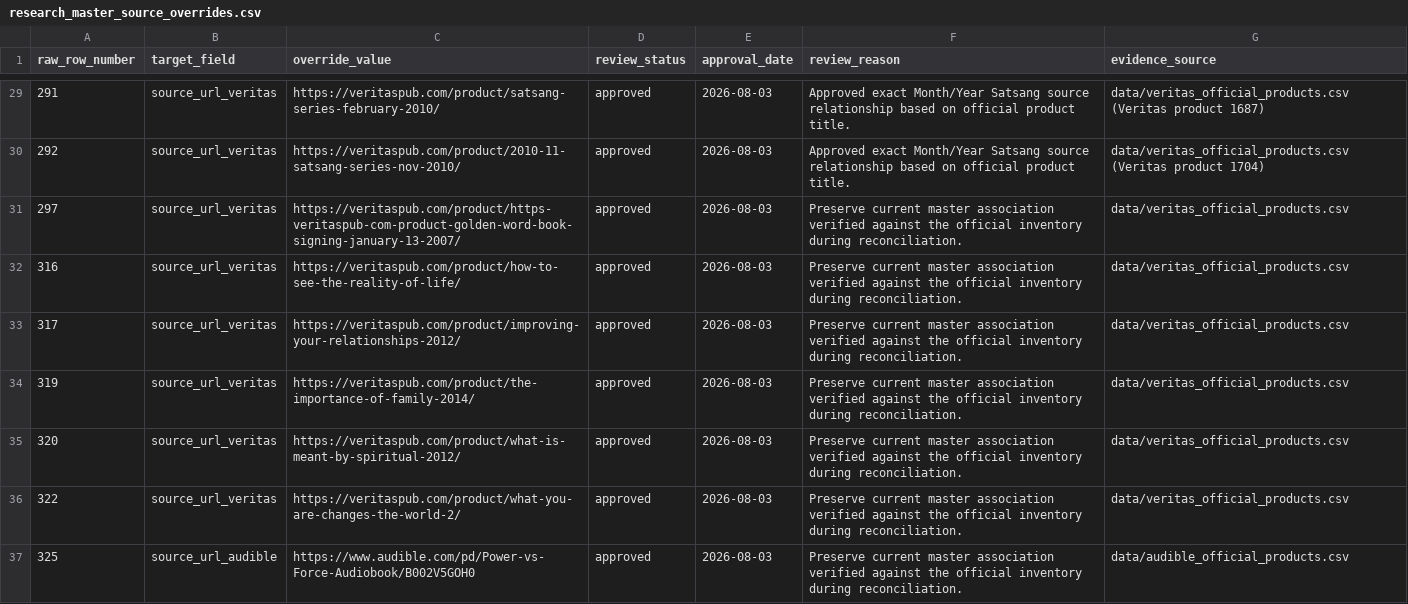
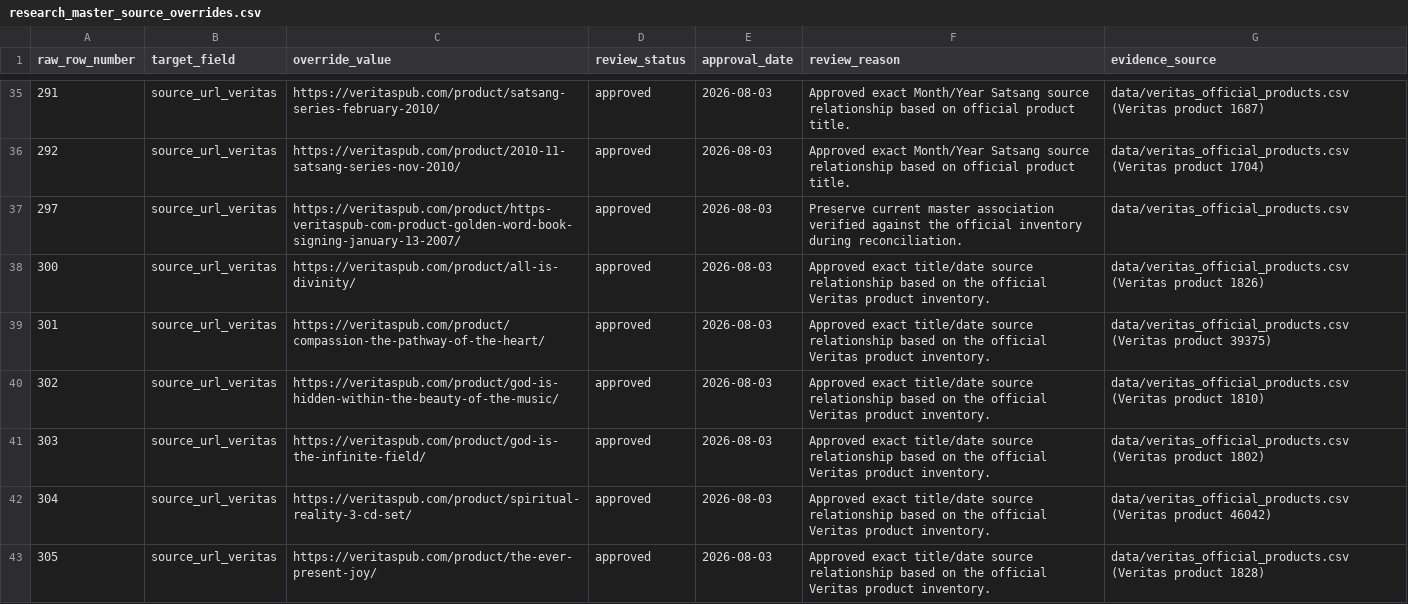
Before and after one commit to 56eli/docsheet, a CSV file: data/research_master_source_overrides.csv, drawn as a sheet; only a part is shown, gaps mark what is left out; the shorter side is filled out with more unchanged rows; the diff covers the shown part only; the diff names each change by its address in the sheet, - before the commit and + after, or states it on an @@ line.

Commit message:
Resolve remaining Veritas title matches
Co-authored-by: arena-agent <297053741+arena-agent@users.noreply.github.com>

```diff
--- a/data/research_master_source_overrides.csv
+++ b/data/research_master_source_overrides.csv
+row 38: 300 | source_url_veritas | https://veritaspub.com/product/all-is-divinity/ | approved | 2026-08-03 | Approved exact title/date source relationship based on the official Veritas product inventory. | data/veritas_official_products.csv (Veritas product 1826)
+row 39: 301 | source_url_veritas | https://veritaspub.com/product/compassion-the-pathway-of-the-heart/ | approved | 2026-08-03 | Approved exact title/date source relationship based on the official Veritas product inventory. | data/veritas_official_products.csv (Veritas product 39375)
+row 40: 302 | source_url_veritas | https://veritaspub.com/product/god-is-hidden-within-the-beauty-of-the-music/ | approved | 2026-08-03 | Approved exact title/date source relationship based on the official Veritas product inventory. | data/veritas_official_products.csv (Veritas product 1810)
+row 41: 303 | source_url_veritas | https://veritaspub.com/product/god-is-the-infinite-field/ | approved | 2026-08-03 | Approved exact title/date source relationship based on the official Veritas product inventory. | data/veritas_official_products.csv (Veritas product 1802)
+row 42: 304 | source_url_veritas | https://veritaspub.com/product/spiritual-reality-3-cd-set/ | approved | 2026-08-03 | Approved exact title/date source relationship based on the official Veritas product inventory. | data/veritas_official_products.csv (Veritas product 46042)
+row 43: 305 | source_url_veritas | https://veritaspub.com/product/the-ever-present-joy/ | approved | 2026-08-03 | Approved exact title/date source relationship based on the official Veritas product inventory. | data/veritas_official_products.csv (Veritas product 1828)
```
Also changed, not shown: 12 added rows elsewhere in this file, data/research_master_draft.csv, data/veritas_official_products.csv, 15 other files.
